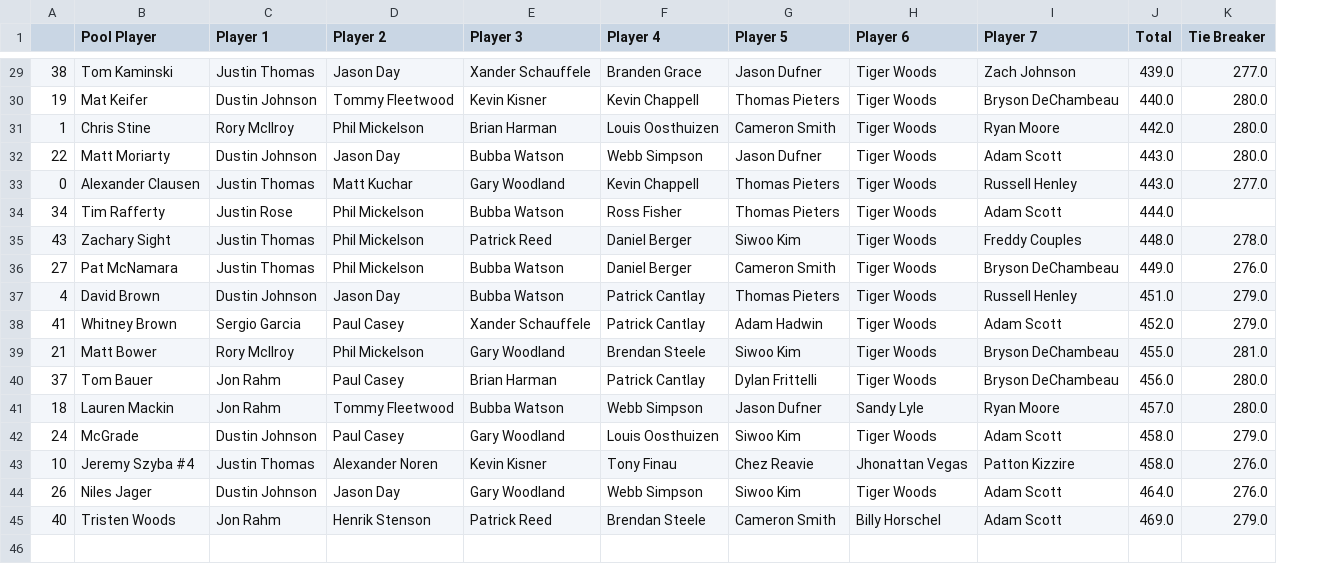
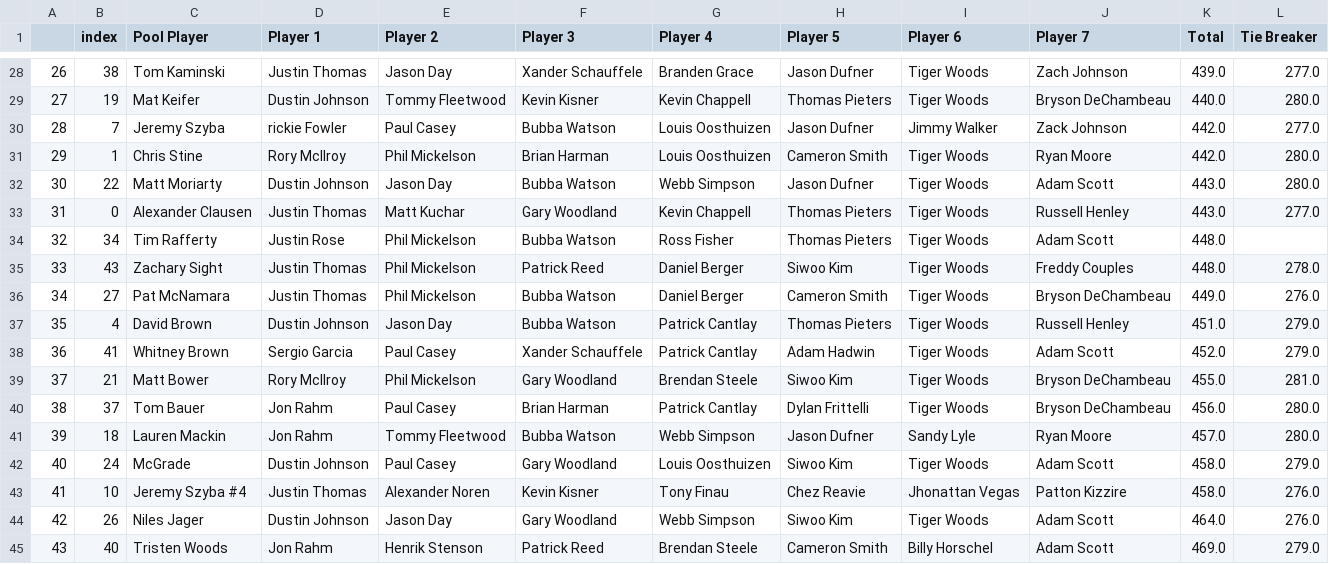
Before and after one commit to shewbaka/masters, a CSV file: masters_results.csv, drawn as a sheet; only a part is shown, gaps mark what is left out; addresses are those after the commit; the diff covers the shown part only; the diff names each change by its address in the sheet, - before the commit and + after, or states it on an @@ line.

```diff
--- a/masters_results.csv
+++ b/masters_results.csv
+column B (index), rows 28-29: 38 | 19; rows 31-45: 1 | 22 | 0 | 34 | 43 | 27 | 4 | 41 | 21 | 37 | 18 | 24 | 10 | 26 | 40
-A28: 38
+A28: 26
-A29: 19
+A29: 27
+row 30: 28 | 7 | Jeremy Szyba | rickie Fowler | Paul Casey | Bubba Watson | Louis Oosthuizen | Jason Dufner | Jimmy Walker | Zack Johnson | 442.0 | 277.0
-A31: 1
+A31: 29
-A32: 22
+A32: 30
-A33: 0
+A33: 31
-A34: 34
+A34: 32
-K34 (Total): 444.0
+K34 (Total): 448.0
-A35: 43
+A35: 33
-A36: 27
+A36: 34
-A37: 4
+A37: 35
-A38: 41
+A38: 36
-A39: 21
+A39: 37
-A40: 37
+A40: 38
-A41: 18
+A41: 39
-A42: 24
+A42: 40
-A43: 10
+A43: 41
-A44: 26
+A44: 42
-A45: 40
+A45: 43
```
Also changed, not shown: 1 added row, 2 removed rows and 24 edited cells elsewhere in this file, 1 other file.
